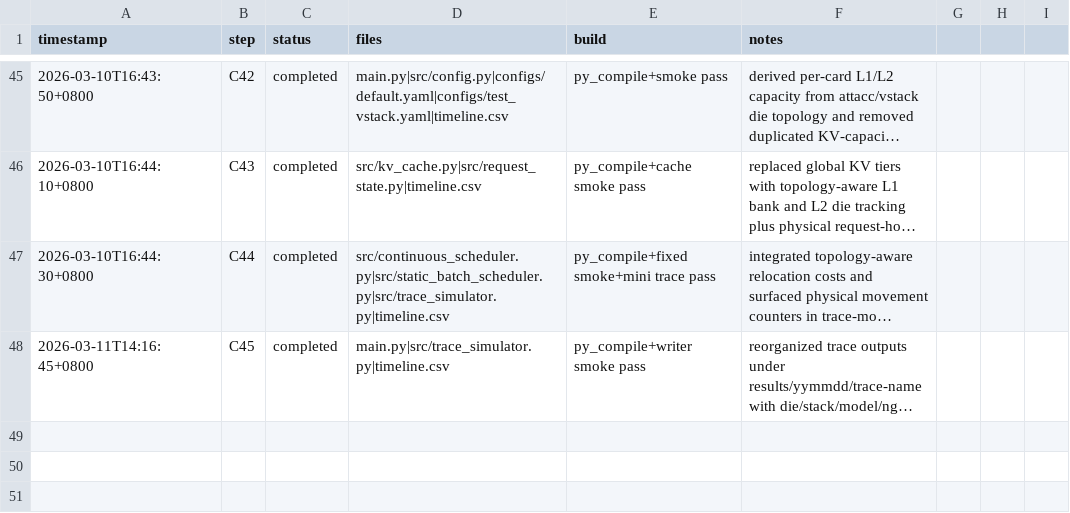
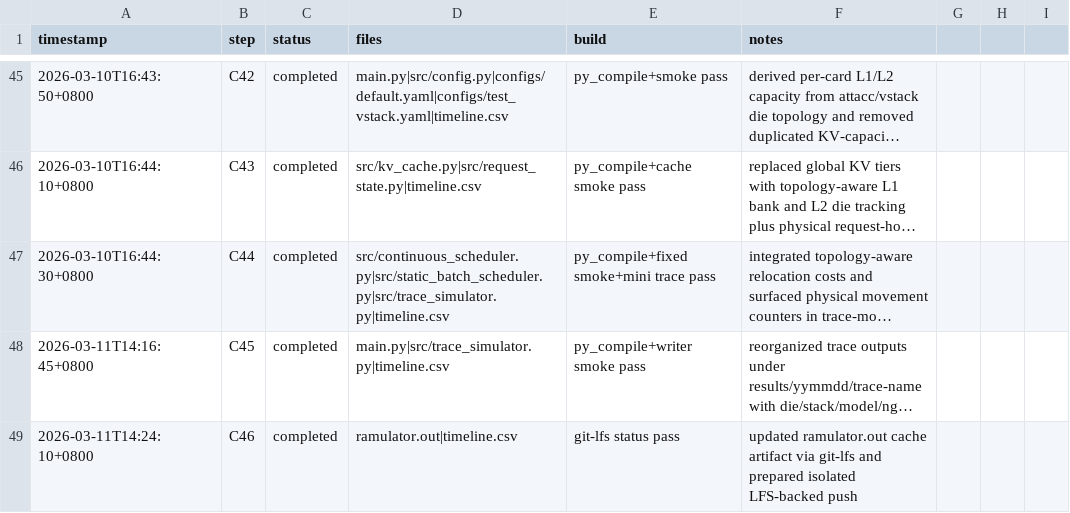
Before and after one commit to Guo-Cheng-Ma/legacy2603, a CSV file: timeline.csv, drawn as a sheet; only a part is shown, gaps mark what is left out; long unchanged cells end in …; the diff names each change by its address in the sheet, - before the commit and + after, or states it on an @@ line.

Commit message:
Update ramulator cache artifact

```diff
--- a/timeline.csv
+++ b/timeline.csv
+row 49: 2026-03-11T14:24:10+0800 | C46 | completed | ramulator.out|timeline.csv | git-lfs status pass | updated ramulator.out cache artifact via git-lfs and prepared isolated LFS-backed push
```
Also changed, not shown: 1 other file.
